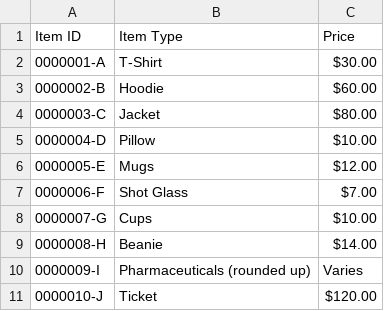
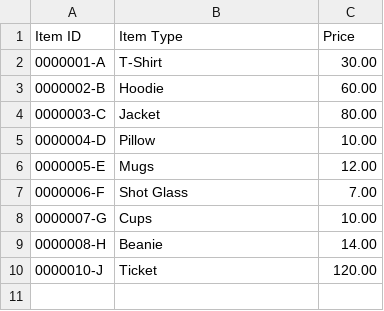
Before and after one commit to jonathanpoiana/themepark, a CSV file: public/merch.csv, drawn as a sheet; removed rows and columns are numbered as before the commit, all else as after; the diff names each change by its address in the sheet, - before the commit and + after, or states it on an @@ line.

```diff
--- a/public/merch.csv
+++ b/public/merch.csv
-C2 (Price): $30.00
+C2 (Price): 30.00
-C3 (Price): $60.00
+C3 (Price): 60.00
-C4 (Price): $80.00
+C4 (Price): 80.00
-C5 (Price): $10.00
+C5 (Price): 10.00
-C6 (Price): $12.00
+C6 (Price): 12.00
-C7 (Price): $7.00
+C7 (Price): 7.00
-C8 (Price): $10.00
+C8 (Price): 10.00
-C9 (Price): $14.00
+C9 (Price): 14.00
-row 10: 0000009-I | Pharmaceuticals (rounded up) | Varies
-C10 (Price): $120.00
+C10 (Price): 120.00
```
Also changed, not shown: public/customers.csv, public/events.csv, 27 other files.
